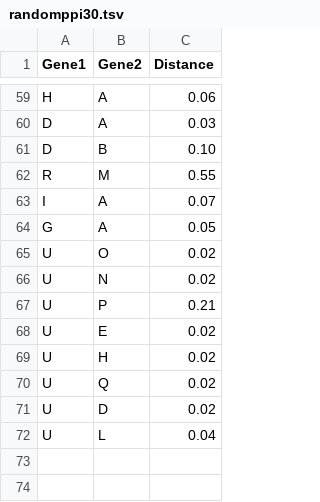
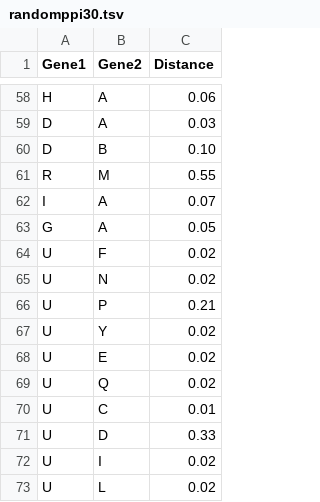
Before and after one commit to hansaimlim/drug-target, a TSV file: perllib/static/demo/randomppi30.tsv, drawn as a sheet; only a part is shown, gaps mark what is left out; the diff covers the shown part only.

```diff
--- a/perllib/static/demo/randomppi30.tsv
+++ b/perllib/static/demo/randomppi30.tsv
@@ -64,9 +63,11 @@ I	A	0.07
 G	A	0.05
-U	O	0.02
+U	F	0.02
 U	N	0.02
 U	P	0.21
+U	Y	0.02
 U	E	0.02
-U	H	0.02
 U	Q	0.02
-U	D	0.02
-U	L	0.04
+U	C	0.01
+U	D	0.33
+U	I	0.02
+U	L	0.02
```
Also changed, not shown: 9 added rows, 10 removed rows and 23 edited cells elsewhere in this file.
